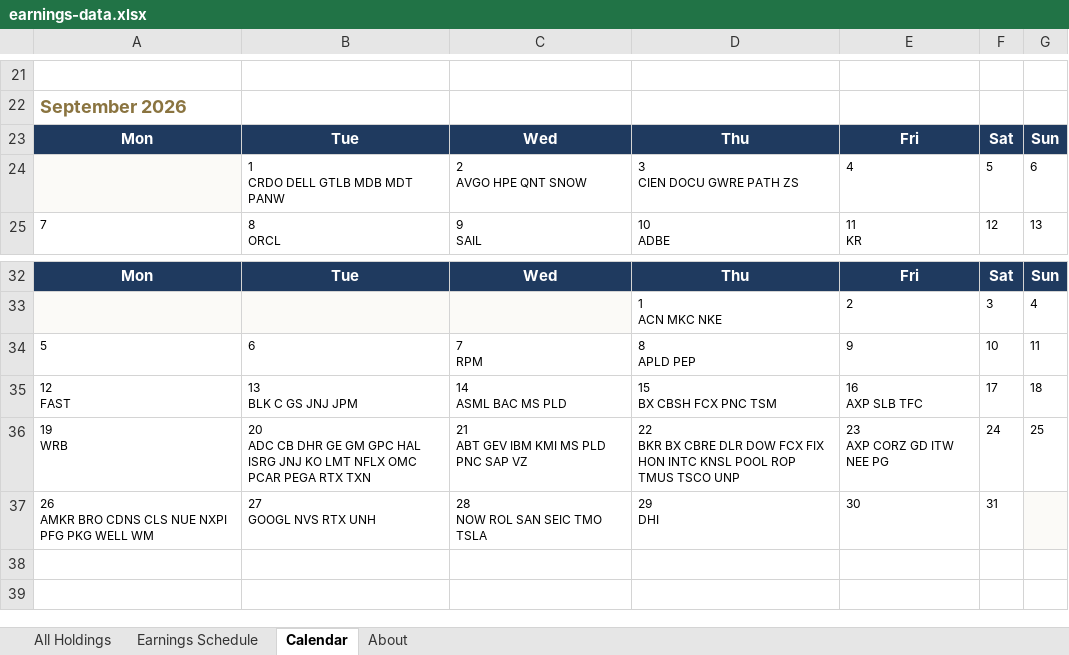
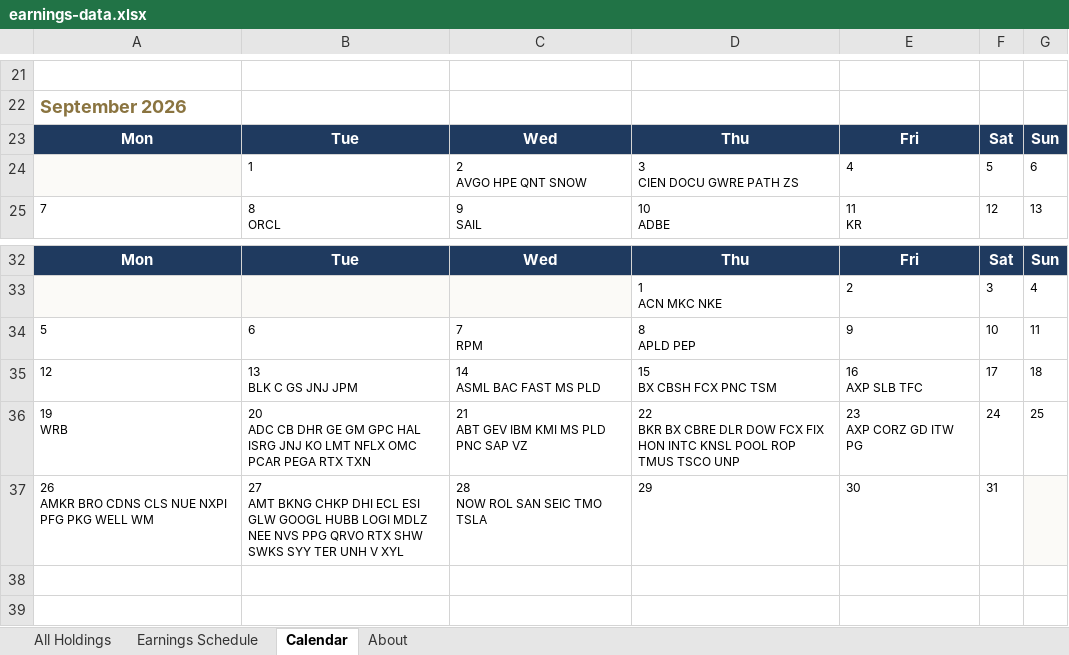
Before and after one commit to alexpkatz/earnings-calendar, an Excel workbook: earnings-data.xlsx, sheet Calendar, drawn as a sheet; only a part is shown, gaps mark what is left out; values as stored, in another font and other column widths than the file's, no borders; ↵ is a line break in a cell; the diff names each change by its address in the sheet, - before the commit and + after, or states it on an @@ line.

```diff
--- a/earnings-data.xlsx (sheet Calendar)
+++ b/earnings-data.xlsx (sheet Calendar)
-B24: 1 ↵ CRDO DELL GTLB MDB MDT PANW
+B24: 1
-A35: 12 ↵ FAST
+A35: 12
-C35: 14 ↵ ASML BAC MS PLD
+C35: 14 ↵ ASML BAC FAST MS PLD
-E36: 23 ↵ AXP CORZ GD ITW NEE PG
+E36: 23 ↵ AXP CORZ GD ITW PG
-B37: 27 ↵ GOOGL NVS RTX UNH
+B37: 27 ↵ AMT BKNG CHKP DHI ECL ESI GLW GOOGL HUBB LOGI MDLZ NEE NVS PPG QRVO RTX SHW SWKS SYY TER UNH V XYL
-D37: 29 ↵ DHI
+D37: 29
```
Also changed, not shown: sheet All Holdings, sheet Earnings Schedule, sheet About, 1 other file.
